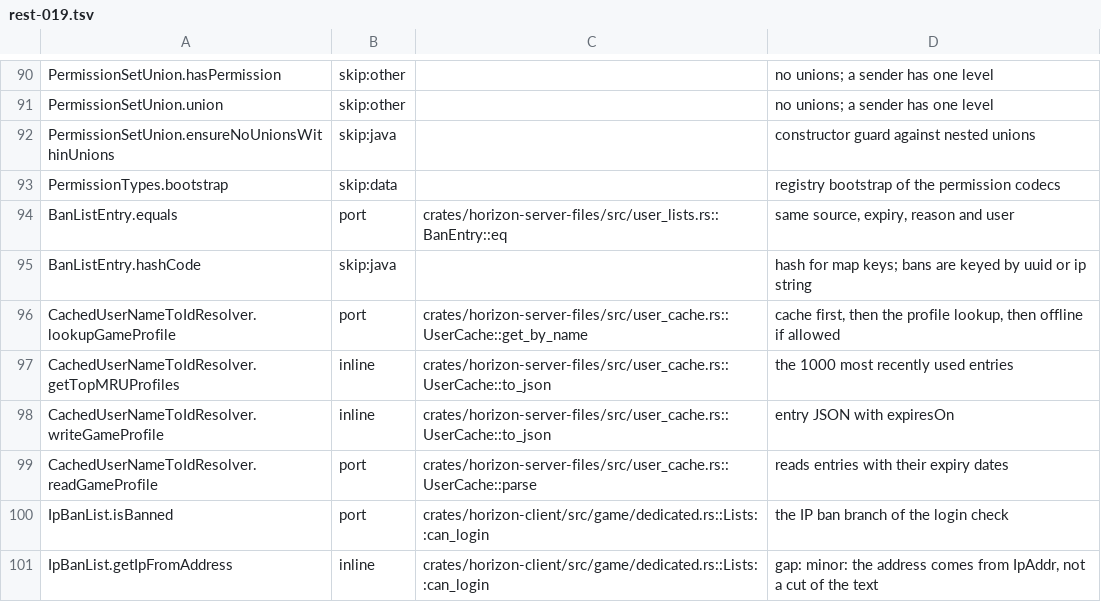
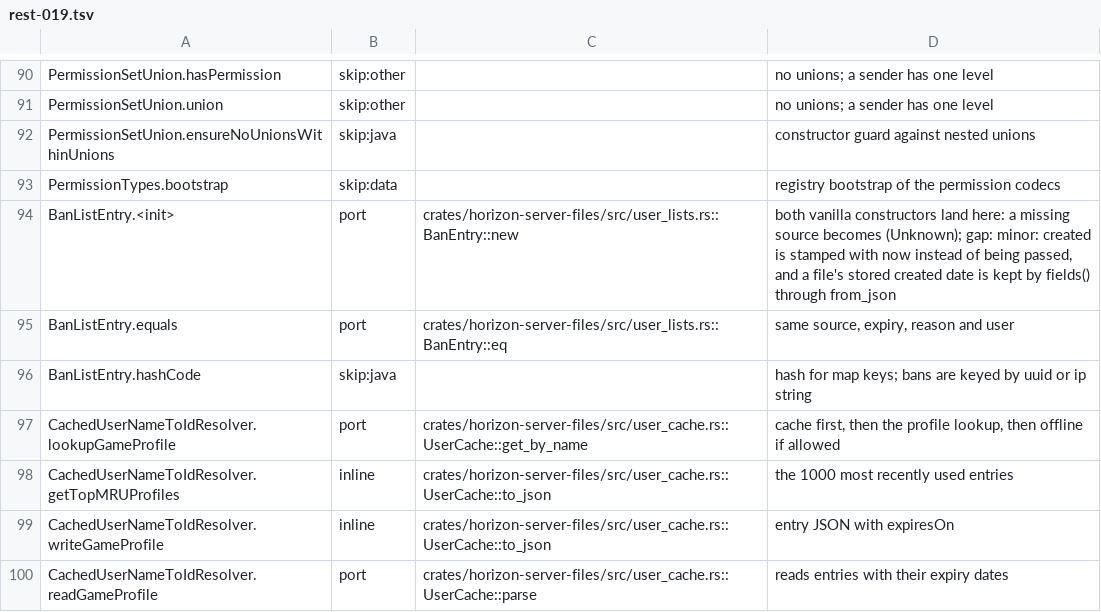
Before and after one commit to bunchy7s/horizon-offline, a TSV file: tools/port_map/rest-019.tsv, drawn as a sheet; only a part is shown, gaps mark what is left out; the shorter side is filled out with more unchanged rows.

Commit message:
port map: the ban entry constructor is BanEntry::new
BanListEntry.<init> was the one method of a class this batch maps that the
file never answered, so the ledger still counted it missing. Both vanilla
constructors land in BanEntry::new: a missing source becomes (Unknown), and
the createdAt argument is not taken but stamped with now, with a file's stored
date kept by fields() on the read path.

```diff
--- a/tools/port_map/rest-019.tsv
+++ b/tools/port_map/rest-019.tsv
@@ -93,2 +93,3 @@ PermissionSetUnion.ensureNoUnionsWithinUnions	skip:java		constructor guard again
 PermissionTypes.bootstrap	skip:data		registry bootstrap of the permission codecs
+BanListEntry.<init>	port	crates/horizon-server-files/src/user_lists.rs::BanEntry::new	both vanilla constructors land here: a missing source becomes (Unknown); gap: minor: created is stamped with now instead of being passed, and a file's stored created date is kept by fields() through from_json
 BanListEntry.equals	port	crates/horizon-server-files/src/user_lists.rs::BanEntry::eq	same source, expiry, reason and user
```
